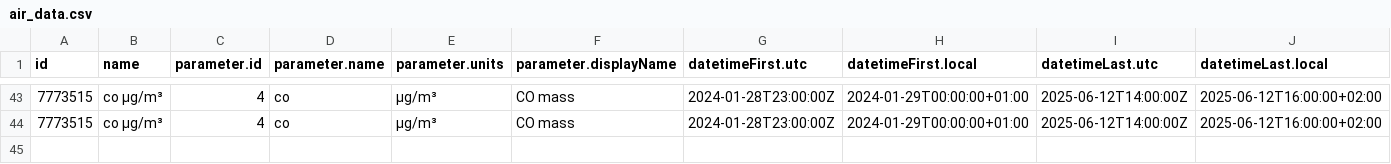
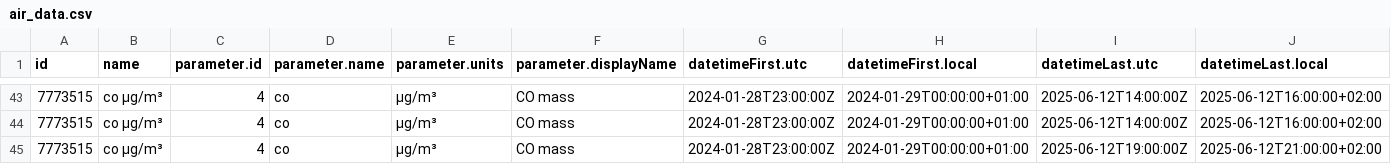
Before and after one commit to JeanCGuerrero/Practica08-airquality, a CSV file: data/air_data.csv, drawn as a sheet; only a part is shown, gaps mark what is left out; rows hold the shown columns only; the diff names each change by its address in the sheet, - before the commit and + after, or states it on an @@ line.

Commit message:
Updating Data

```diff
--- a/data/air_data.csv
+++ b/data/air_data.csv
+row 45: 7773515 | co µg/m³ | 4 | co | µg/m³ | CO mass | 2024-01-28T23:00:00Z | 2024-01-29T00:00:00+01:00 | 2025-06-12T19:00:00Z | 2025-06-12T21:00:00+02:00
```
